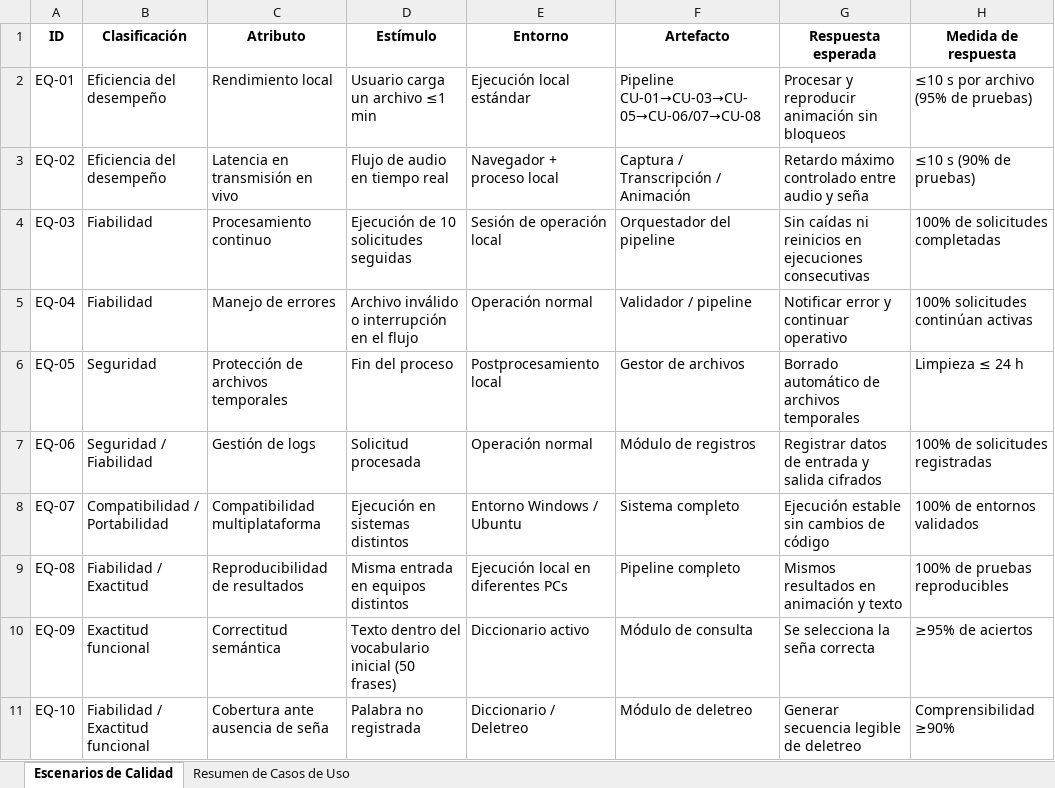
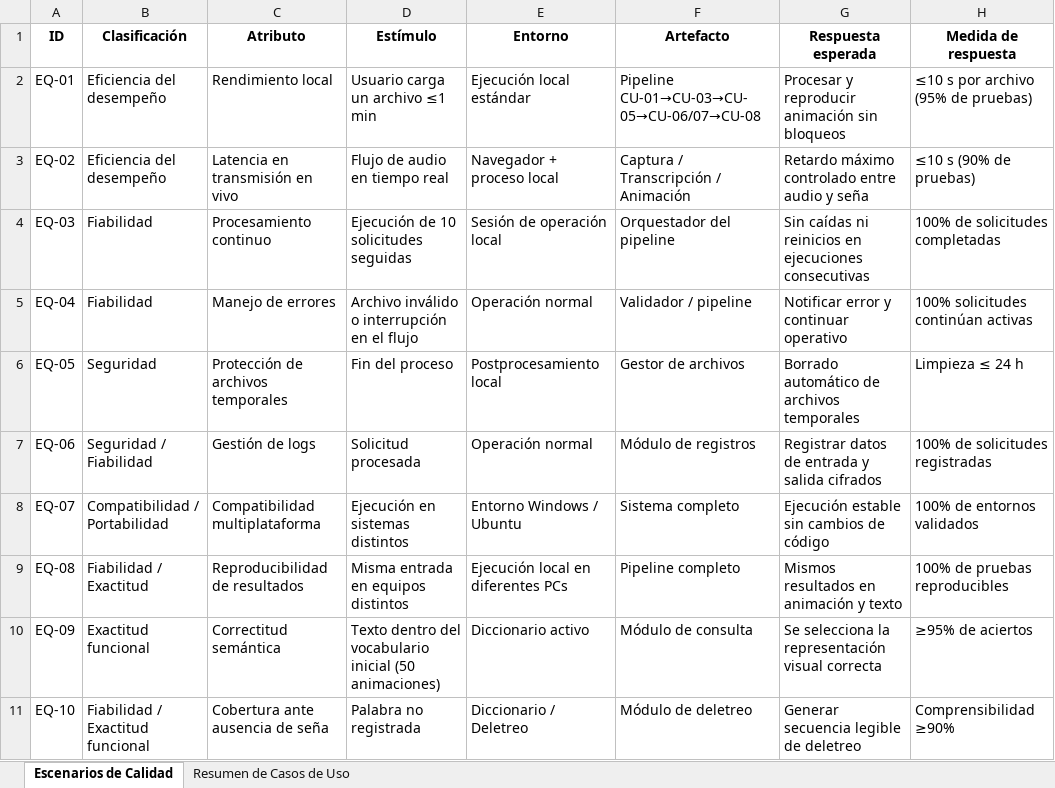
Before and after one commit to eypino/CatchAI, an Excel workbook: Otros documentos/Documentación/Escenarios de Calidad y resumen de casos de uso.xlsx, sheet Escenarios de Calidad, drawn as a sheet; values as stored, in another font and other column widths than the file's, no borders; table styles not drawn; the diff names each change by its address in the sheet, - before the commit and + after, or states it on an @@ line.

```diff
--- a/Otros documentos/Documentación/Escenarios de Calidad y resumen de casos de uso.xlsx (sheet Escenarios de Calidad)
+++ b/Otros documentos/Documentación/Escenarios de Calidad y resumen de casos de uso.xlsx (sheet Escenarios de Calidad)
-D10 (Estímulo): …inicial (50 frases)
+D10 (Estímulo): …inicial (50 animaciones)
-G10 (Respuesta esperada): Se selecciona la seña correcta
+G10 (Respuesta esperada): Se selecciona la representación visual correcta
```
Also changed, not shown: Otros documentos/Documentación/Historias_Usuario_CatchAI.xlsx, Otros documentos/Documentación/Planilla_Requerimientos_CatchAI.xlsx, 14 other files.
